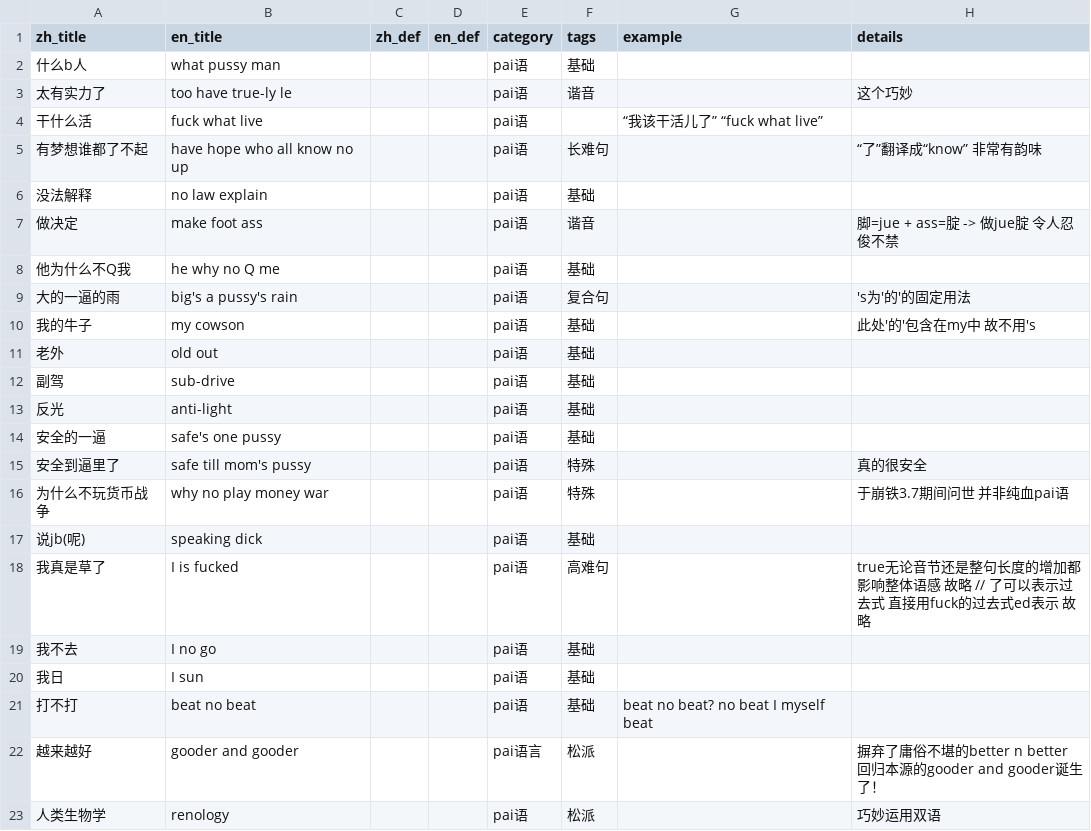
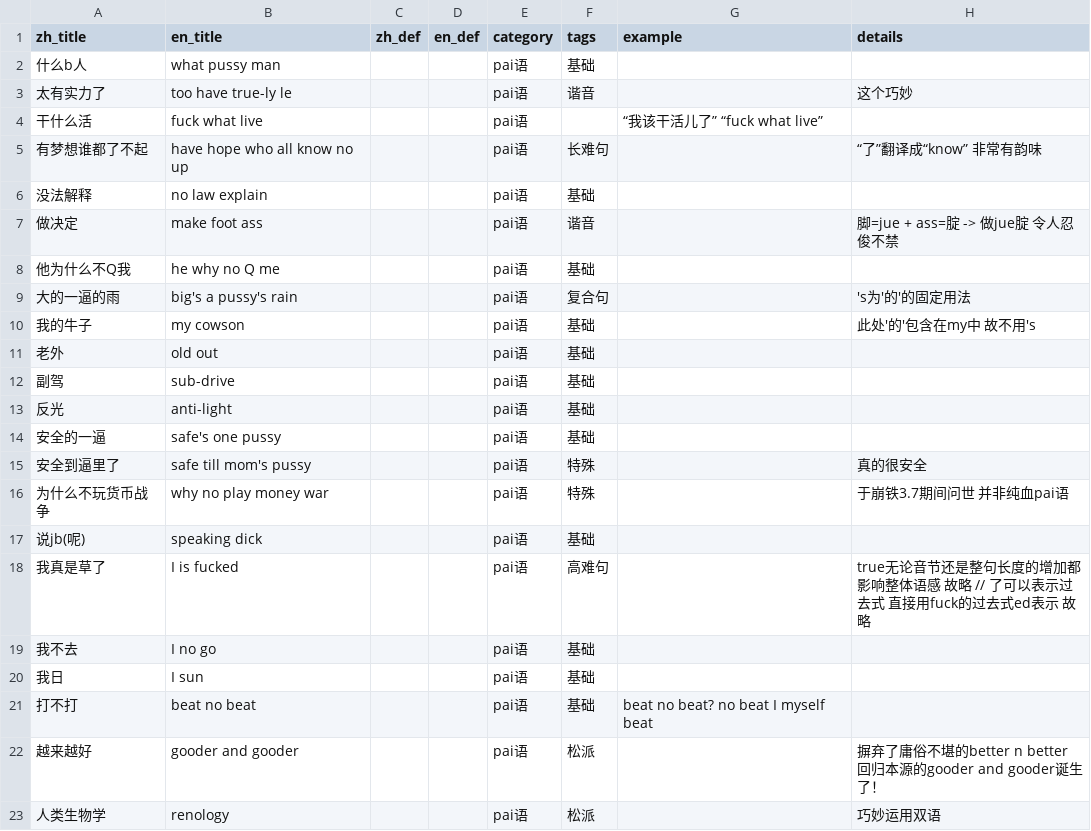
Before and after one commit to Drill78/vocab-viewer, a CSV file: public/data/pai_language.csv, drawn as a sheet.

Commit message:
Update pai_language.csv

```diff
--- a/public/data/pai_language.csv
+++ b/public/data/pai_language.csv
@@ -21,3 +21,3 @@ zh_title,en_title,zh_def,en_def,category,tags,example,details
 打不打,beat no beat,,,pai语,基础,"beat no beat? no beat I myself beat",
-越来越好,gooder and gooder,,,pai语言,松派,,摒弃了庸俗不堪的better n better 回归本源的gooder and gooder诞生了！
+越来越好,gooder and gooder,,,pai语,松派,,摒弃了庸俗不堪的better n better 回归本源的gooder and gooder诞生了！
 人类生物学,renology,,,pai语,松派,,巧妙运用双语
```
